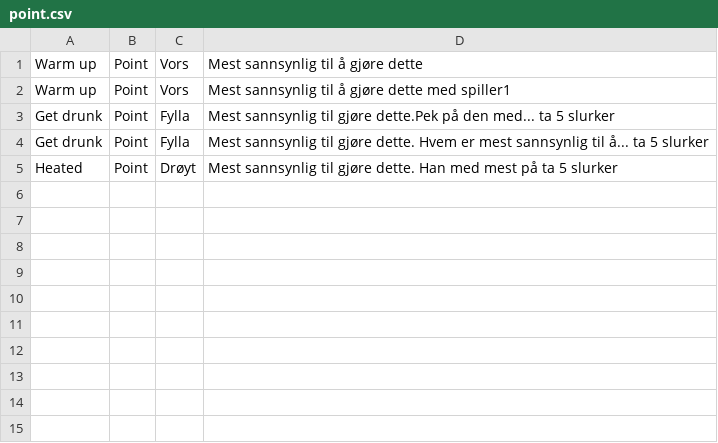
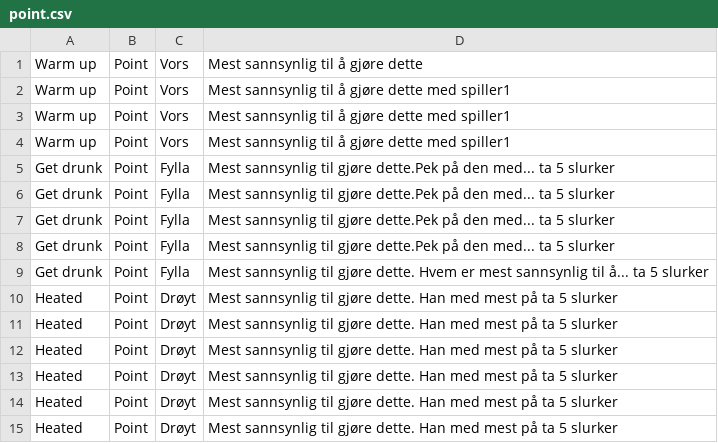
Before and after one commit to EirikEggset/Drikkelek-Android-Studio, a CSV file: app/src/main/res/raw/point.csv, drawn as a sheet.

```diff
--- a/app/src/main/res/raw/point.csv
+++ b/app/src/main/res/raw/point.csv
@@ -2,4 +2,14 @@ Warm up,Point,Vors,Mest sannsynlig til å gjøre dette
 Warm up,Point,Vors,Mest sannsynlig til å gjøre dette med spiller1
+Warm up,Point,Vors,Mest sannsynlig til å gjøre dette med spiller1
+Warm up,Point,Vors,Mest sannsynlig til å gjøre dette med spiller1
+Get drunk,Point,Fylla,Mest sannsynlig til gjøre dette.Pek på den med... ta 5 slurker
+Get drunk,Point,Fylla,Mest sannsynlig til gjøre dette.Pek på den med... ta 5 slurker
+Get drunk,Point,Fylla,Mest sannsynlig til gjøre dette.Pek på den med... ta 5 slurker
 Get drunk,Point,Fylla,Mest sannsynlig til gjøre dette.Pek på den med... ta 5 slurker
 Get drunk,Point,Fylla,Mest sannsynlig til gjøre dette. Hvem er mest sannsynlig til å... ta 5 slurker
+Heated,Point,Drøyt,Mest sannsynlig til gjøre dette. Han med mest på ta 5 slurker
+Heated,Point,Drøyt,Mest sannsynlig til gjøre dette. Han med mest på ta 5 slurker
+Heated,Point,Drøyt,Mest sannsynlig til gjøre dette. Han med mest på ta 5 slurker
+Heated,Point,Drøyt,Mest sannsynlig til gjøre dette. Han med mest på ta 5 slurker
+Heated,Point,Drøyt,Mest sannsynlig til gjøre dette. Han med mest på ta 5 slurker
 Heated,Point,Drøyt,Mest sannsynlig til gjøre dette. Han med mest på ta 5 slurker
```
Also changed, not shown: app/src/main/res/raw/normal.csv, app/src/main/res/raw/rule.csv, 7 other files.
